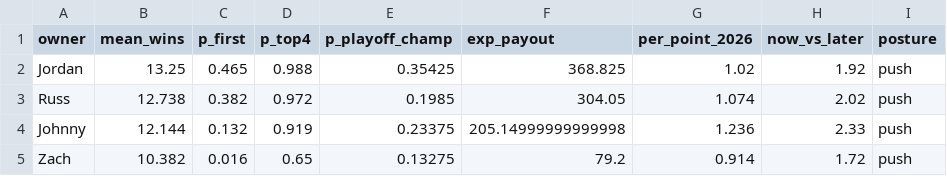
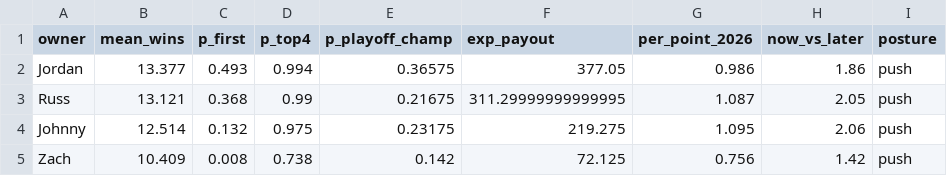
Before and after one commit to jdant19/dynasty-front-office, a CSV file: data/processed/decide_deadline_posture.csv, drawn as a sheet; only a part is shown; the diff covers the shown part only.

```diff
--- a/data/processed/decide_deadline_posture.csv
+++ b/data/processed/decide_deadline_posture.csv
@@ -1,5 +1,5 @@
 owner,mean_wins,p_first,p_top4,p_playoff_champ,exp_payout,per_point_2026,now_vs_later,posture
-Jordan,13.25,0.465,0.988,0.35425,368.825,1.02,1.92,push
-Russ,12.738,0.382,0.972,0.1985,304.05,1.074,2.02,push
-Johnny,12.144,0.132,0.919,0.23375,205.14999999999998,1.236,2.33,push
-Zach,10.382,0.016,0.65,0.13275,79.2,0.914,1.72,push
+Jordan,13.377,0.493,0.994,0.36575,377.05,0.986,1.86,push
+Russ,13.121,0.368,0.99,0.21675,311.29999999999995,1.087,2.05,push
+Johnny,12.514,0.132,0.975,0.23175,219.275,1.095,2.06,push
+Zach,10.409,0.008,0.738,0.142,72.125,0.756,1.42,push
```
Also changed, not shown: 1 added row, 1 removed row and 26 edited cells elsewhere in this file, data/processed/decide_deadline_targets.csv, data/processed/sim_2026_history.csv, 3 other files.
